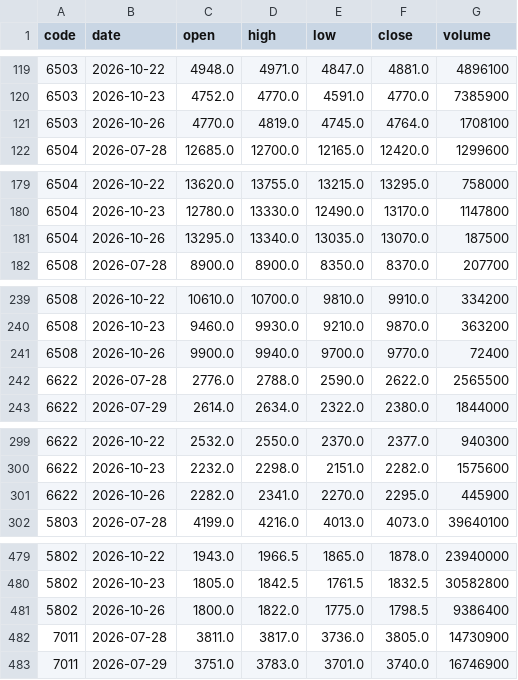
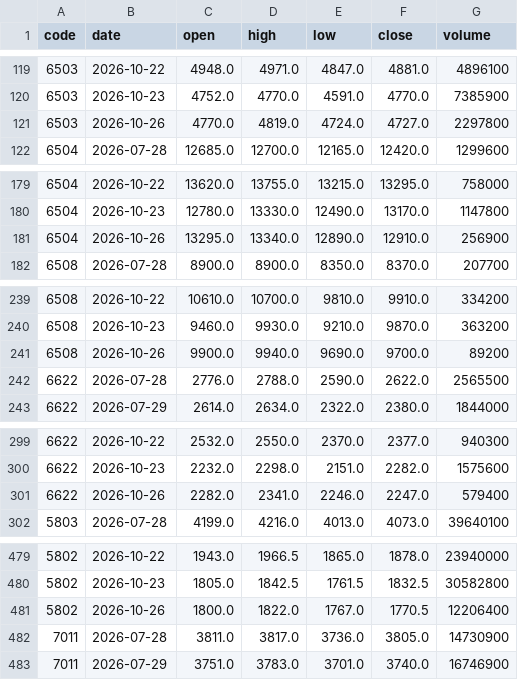
Before and after one commit to gudianjun/jp-bars, a CSV file: data/latest.csv, drawn as a sheet; only a part is shown, gaps mark what is left out; the diff covers the shown part only.

```diff
--- a/data/latest.csv
+++ b/data/latest.csv
@@ -120,3 +120,3 @@ code,date,open,high,low,close,volume
 6503,2026-10-23,4752.0,4770.0,4591.0,4770.0,7385900
-6503,2026-10-26,4770.0,4819.0,4745.0,4764.0,1708100
+6503,2026-10-26,4770.0,4819.0,4724.0,4727.0,2297800
 6504,2026-07-28,12685.0,12700.0,12165.0,12420.0,1299600
@@ -180,3 +180,3 @@ code,date,open,high,low,close,volume
 6504,2026-10-23,12780.0,13330.0,12490.0,13170.0,1147800
-6504,2026-10-26,13295.0,13340.0,13035.0,13070.0,187500
+6504,2026-10-26,13295.0,13340.0,12890.0,12910.0,256900
 6508,2026-07-28,8900.0,8900.0,8350.0,8370.0,207700
@@ -240,3 +240,3 @@ code,date,open,high,low,close,volume
 6508,2026-10-23,9460.0,9930.0,9210.0,9870.0,363200
-6508,2026-10-26,9900.0,9940.0,9700.0,9770.0,72400
+6508,2026-10-26,9900.0,9940.0,9690.0,9700.0,89200
 6622,2026-07-28,2776.0,2788.0,2590.0,2622.0,2565500
@@ -300,3 +300,3 @@ code,date,open,high,low,close,volume
 6622,2026-10-23,2232.0,2298.0,2151.0,2282.0,1575600
-6622,2026-10-26,2282.0,2341.0,2270.0,2295.0,445900
+6622,2026-10-26,2282.0,2341.0,2246.0,2247.0,579400
 5803,2026-07-28,4199.0,4216.0,4013.0,4073.0,39640100
@@ -480,3 +480,3 @@ code,date,open,high,low,close,volume
 5802,2026-10-23,1805.0,1842.5,1761.5,1832.5,30582800
-5802,2026-10-26,1800.0,1822.0,1775.0,1798.5,9386400
+5802,2026-10-26,1800.0,1822.0,1767.0,1770.5,12206400
 7011,2026-07-28,3811.0,3817.0,3736.0,3805.0,14730900
```
Also changed, not shown: 13 edited cells elsewhere in this file, 1 other file.
